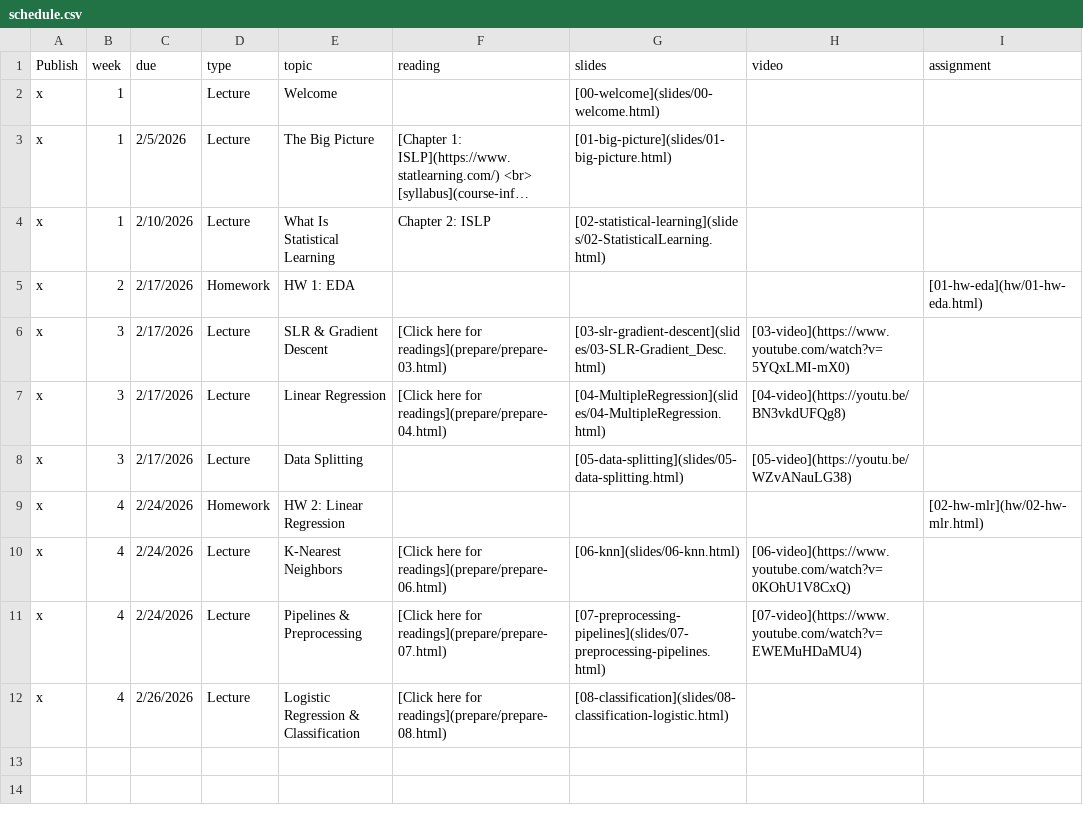
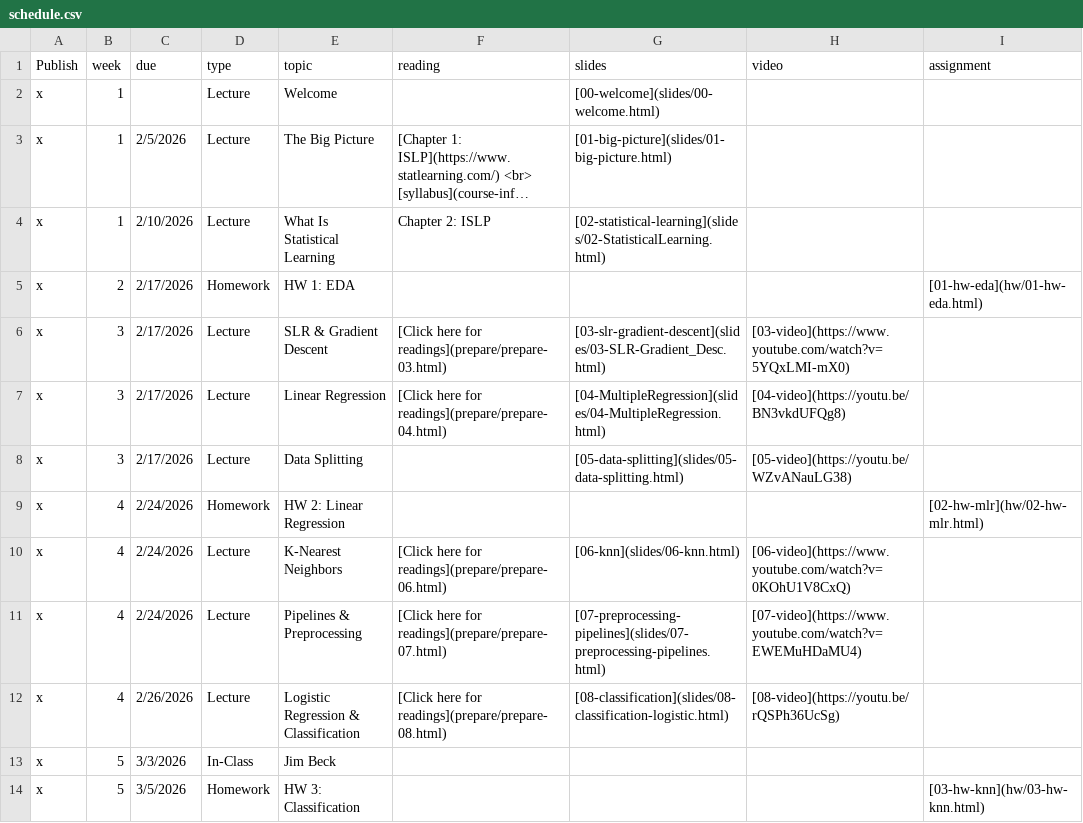
Before and after one commit to EricFriedlander/math4025sp26, a CSV file: course-info/schedule.csv, drawn as a sheet; long unchanged cells end in ….

Commit message:
Update schedule with week 5 details and format index.qmd

```diff
--- a/course-info/schedule.csv
+++ b/course-info/schedule.csv
@@ -11,2 +11,4 @@ x,4,2/24/2026,Lecture,K-Nearest Neighbors,[Click here for readings](prepare/prep
 x,4,2/24/2026,Lecture,Pipelines & Preprocessing,[Click here for readings](prepare/prepare-07.html),[07-preprocessing-pipelines](slides/07-preprocessing-pipelines.html),[07-video](https://www.youtube.com/watch?v=EWEMuHDaMU4),
-x,4,2/26/2026,Lecture,Logistic Regression & Classification,[Click here for readings](prepare/prepare-08.html),[08-classification](slides/08-classification-logistic.html),,
+x,4,2/26/2026,Lecture,Logistic Regression & Classification,[Click here for readings](prepare/prepare-08.html),[08-classification](slides/08-classification-logistic.html),[08-video](https://youtu.be/rQSPh36UcSg),
+x,5,3/3/2026,In-Class,Jim Beck,,,,
+x,5,3/5/2026,Homework,HW 3: Classification,,,,[03-hw-knn](hw/03-hw-knn.html),
```
Also changed, not shown: 1 other file.
